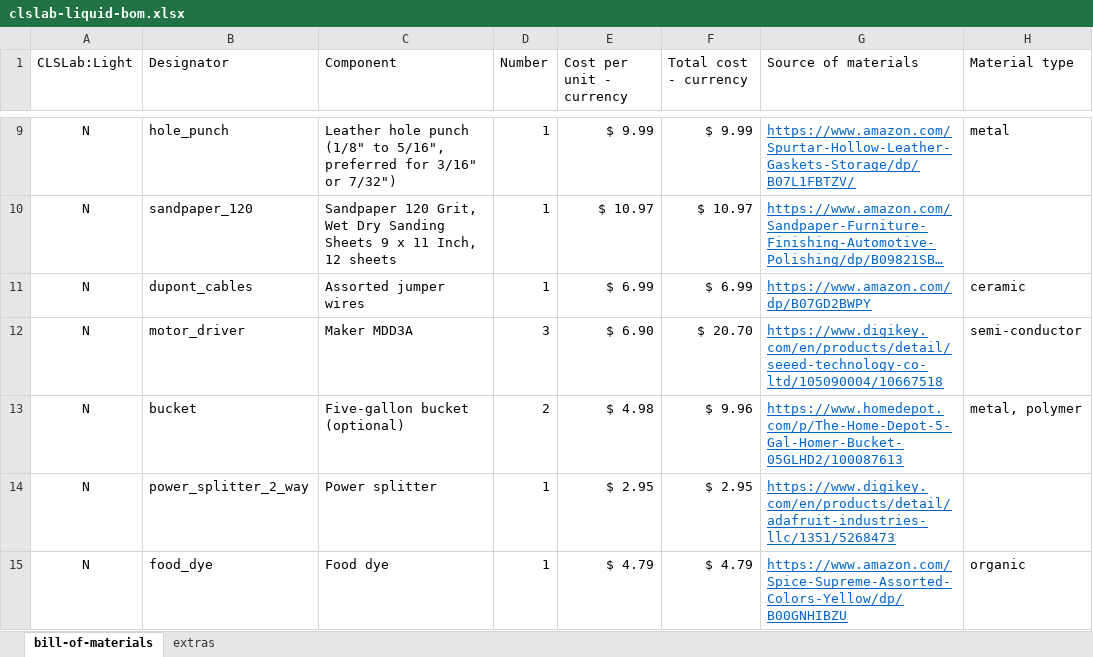
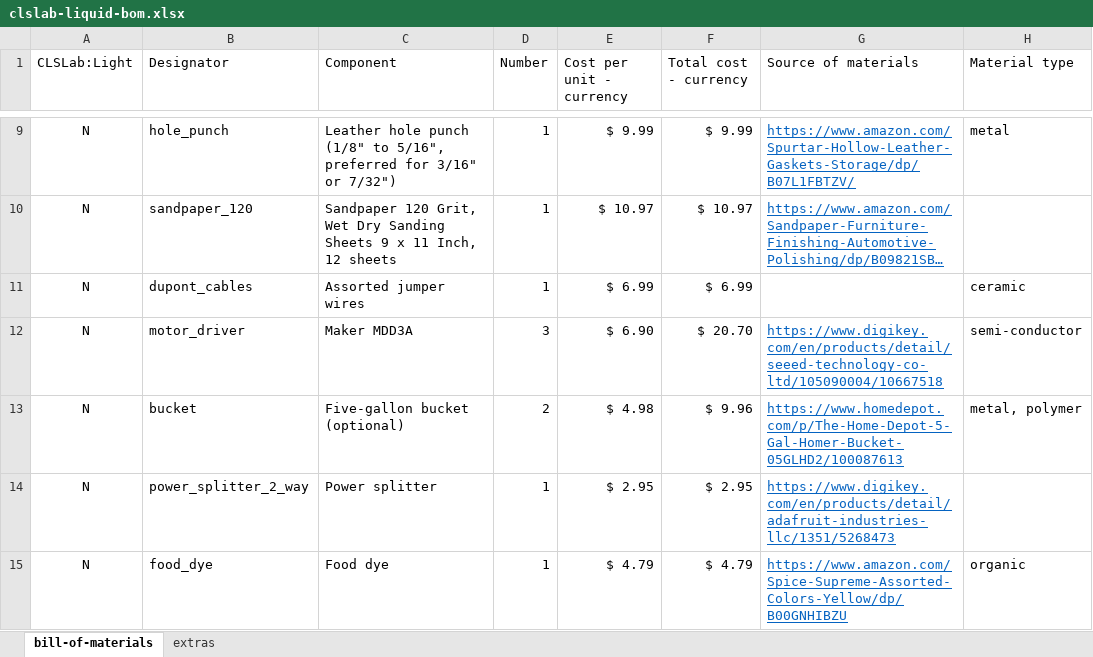
Before and after one commit to sparks-baird/self-driving-lab-demo, an Excel workbook: reports/clslab-liquid-bom.xlsx, sheet bill-of-materials, drawn as a sheet; only a part is shown, gaps mark what is left out; long unchanged cells end in …; values as stored, in another font and other column widths than the file's, no borders; conditional formats and table styles not drawn; the diff names each change by its address in the sheet, - before the commit and + after, or states it on an @@ line.

Commit message:
Update clslab-liquid-bom.xlsx

```diff
--- a/reports/clslab-liquid-bom.xlsx (sheet bill-of-materials)
+++ b/reports/clslab-liquid-bom.xlsx (sheet bill-of-materials)
-G11 (Source of materials): https://www.amazon.com/dp/B07GD2BWPY
+G11 (Source of materials): (empty)
```
